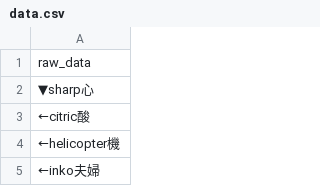
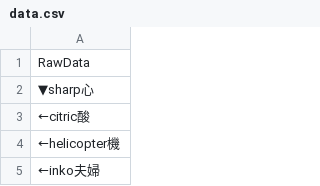
Before and after one commit to wmjoo/korean_hanja, a CSV file: data.csv, drawn as a sheet; only a part is shown.

Commit message:
Update data.csv

```diff
--- a/data.csv
+++ b/data.csv
@@ -1,2 +1,2 @@
-raw_data
+RawData
 ▼sharp心
```
